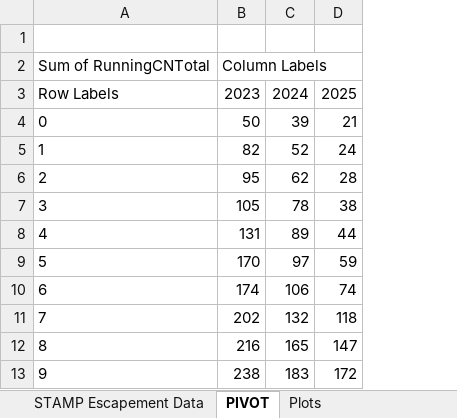
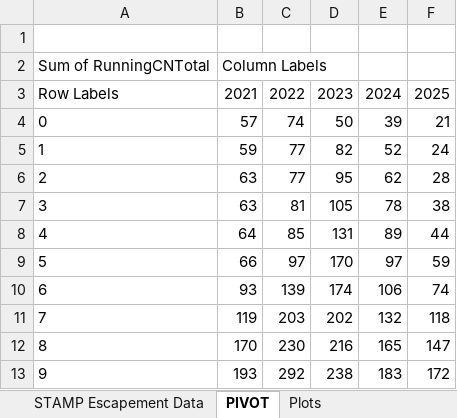
Before and after one commit to SCA-stock-assess/WCVIChinookExplrotary, an Excel workbook: StampRunTimming.xlsx, sheet PIVOT, drawn as a sheet; only a part is shown; values as stored, in another font and other column widths than the file's, no borders; charts and pictures not drawn; addresses are those after the commit; the diff covers the shown part only; the diff names each change by its address in the sheet, - before the commit and + after, or states it on an @@ line.

```diff
--- a/StampRunTimming.xlsx (sheet PIVOT)
+++ b/StampRunTimming.xlsx (sheet PIVOT)
+column B, rows 2-13: Column Labels | 2021 | 57 | 59 | 63 | 63 | 64 | 66 | 93 | 119 | 170 | 193
+column C, rows 3-13: 2022 | 74 | 77 | 77 | 81 | 85 | 97 | 139 | 203 | 230 | 292
-D2: Column Labels
+D2: (empty)
```
Also changed, not shown: 26 added rows elsewhere in this sheet, charts or pictures, 2 other files.
